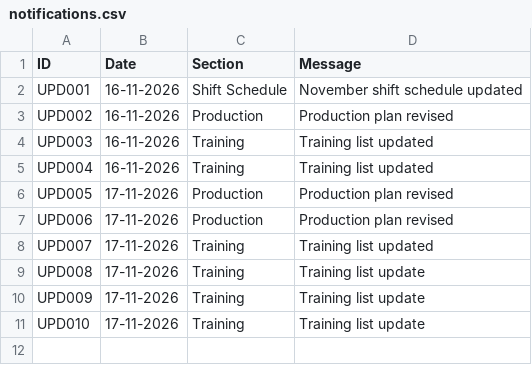
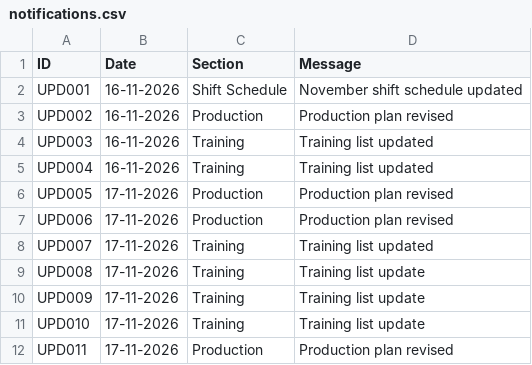
Before and after one commit to debajitd1292/new, a CSV file: updates/notifications.csv, drawn as a sheet; the diff names each change by its address in the sheet, - before the commit and + after, or states it on an @@ line.

Commit message:
Update notifications.csv

```diff
--- a/updates/notifications.csv
+++ b/updates/notifications.csv
+row 12: UPD011 | 17-11-2026 | Production | Production plan revised
```
